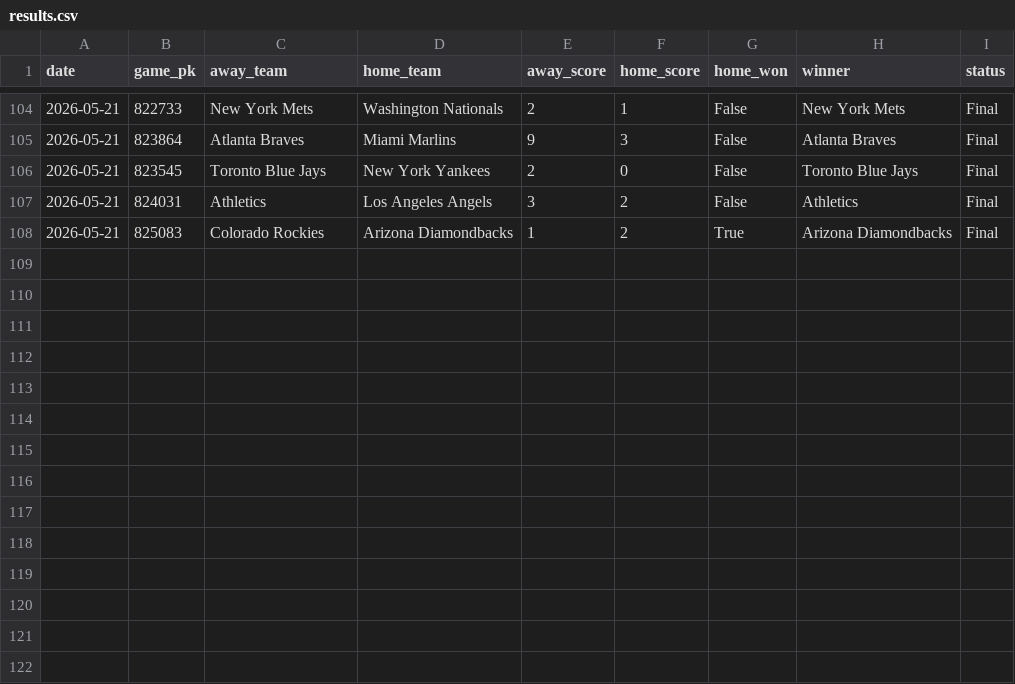
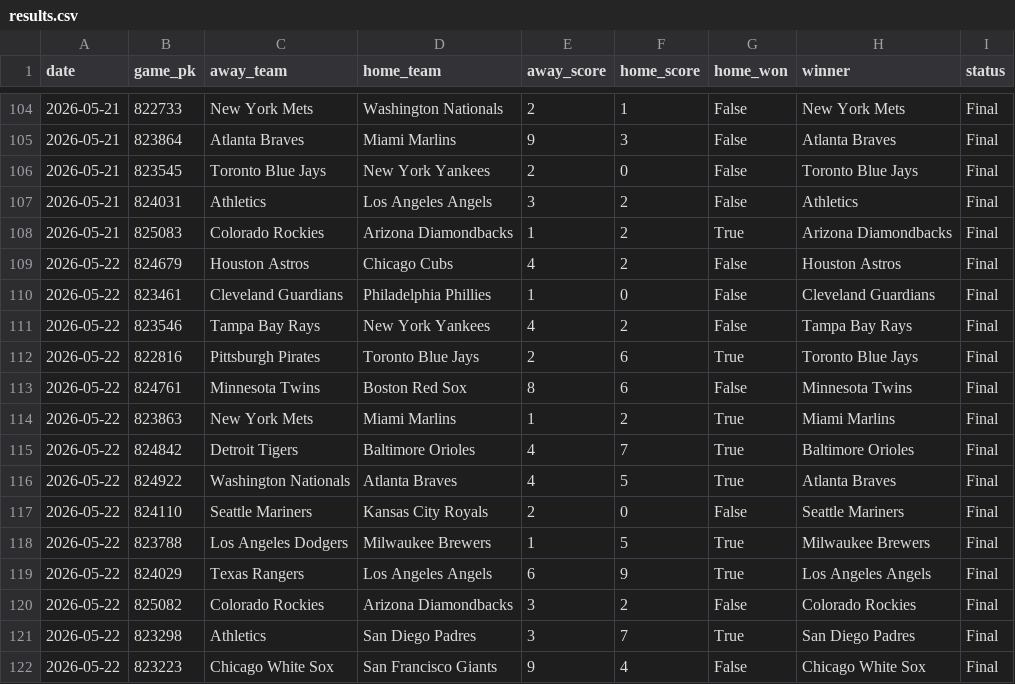
Before and after one commit to Cadences23/RunValue, a CSV file: results.csv, drawn as a sheet; only a part is shown, gaps mark what is left out; the diff names each change by its address in the sheet, - before the commit and + after, or states it on an @@ line.

```diff
--- a/results.csv
+++ b/results.csv
+row 109: 2026-05-22 | 824679 | Houston Astros | Chicago Cubs | 4 | 2 | False | Houston Astros | Final
+row 110: 2026-05-22 | 823461 | Cleveland Guardians | Philadelphia Phillies | 1 | 0 | False | Cleveland Guardians | Final
+row 111: 2026-05-22 | 823546 | Tampa Bay Rays | New York Yankees | 4 | 2 | False | Tampa Bay Rays | Final
+row 112: 2026-05-22 | 822816 | Pittsburgh Pirates | Toronto Blue Jays | 2 | 6 | True | Toronto Blue Jays | Final
+row 113: 2026-05-22 | 824761 | Minnesota Twins | Boston Red Sox | 8 | 6 | False | Minnesota Twins | Final
+row 114: 2026-05-22 | 823863 | New York Mets | Miami Marlins | 1 | 2 | True | Miami Marlins | Final
+row 115: 2026-05-22 | 824842 | Detroit Tigers | Baltimore Orioles | 4 | 7 | True | Baltimore Orioles | Final
+row 116: 2026-05-22 | 824922 | Washington Nationals | Atlanta Braves | 4 | 5 | True | Atlanta Braves | Final
+row 117: 2026-05-22 | 824110 | Seattle Mariners | Kansas City Royals | 2 | 0 | False | Seattle Mariners | Final
+row 118: 2026-05-22 | 823788 | Los Angeles Dodgers | Milwaukee Brewers | 1 | 5 | True | Milwaukee Brewers | Final
+row 119: 2026-05-22 | 824029 | Texas Rangers | Los Angeles Angels | 6 | 9 | True | Los Angeles Angels | Final
+row 120: 2026-05-22 | 825082 | Colorado Rockies | Arizona Diamondbacks | 3 | 2 | False | Colorado Rockies | Final
+row 121: 2026-05-22 | 823298 | Athletics | San Diego Padres | 3 | 7 | True | San Diego Padres | Final
+row 122: 2026-05-22 | 823223 | Chicago White Sox | San Francisco Giants | 9 | 4 | False | Chicago White Sox | Final
```
Also changed, not shown: scorecard_history.csv, 3 other files.
